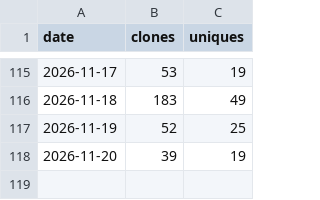
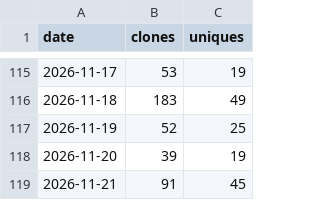
Before and after one commit to SirAllap/agentglass, a CSV file: clones.csv, drawn as a sheet; only a part is shown, gaps mark what is left out.

```diff
--- a/clones.csv
+++ b/clones.csv
@@ -118 +118,2 @@ date,clones,uniques
 2026-11-20,39,19
+2026-11-21,91,45
```
Also changed, not shown: paths.csv, referrers.csv, 1 other file.
